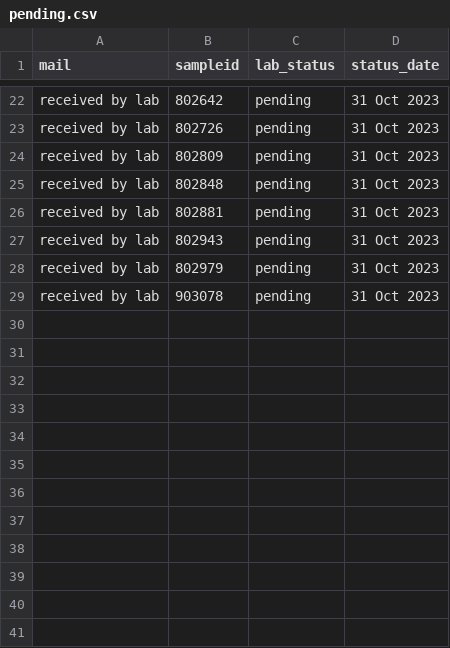
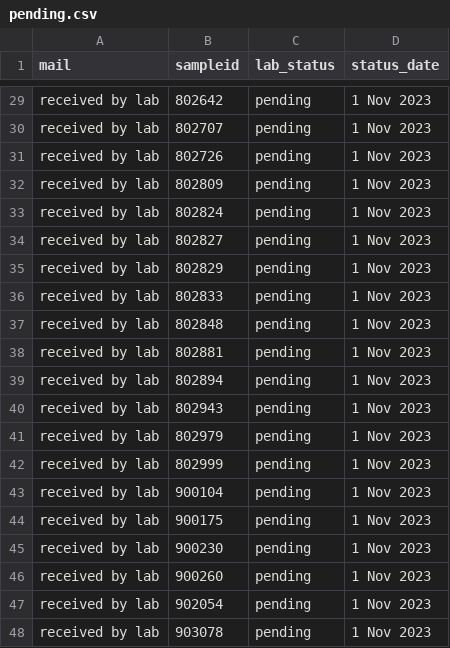
Before and after one commit to opioiddatalab/drugchecking, a CSV file: status/pending.csv, drawn as a sheet; only a part is shown, gaps mark what is left out; the diff covers the shown part only.

Commit message:
Pending update

```diff
--- a/status/pending.csv
+++ b/status/pending.csv
@@ -22,8 +29,20 @@ mail,sampleid,lab_status,status_date
-"received by lab","802642","pending","31 Oct 2023"
-"received by lab","802726","pending","31 Oct 2023"
-"received by lab","802809","pending","31 Oct 2023"
-"received by lab","802848","pending","31 Oct 2023"
-"received by lab","802881","pending","31 Oct 2023"
-"received by lab","802943","pending","31 Oct 2023"
-"received by lab","802979","pending","31 Oct 2023"
-"received by lab","903078","pending","31 Oct 2023"
+"received by lab","802642","pending"," 1 Nov 2023"
+"received by lab","802707","pending"," 1 Nov 2023"
+"received by lab","802726","pending"," 1 Nov 2023"
+"received by lab","802809","pending"," 1 Nov 2023"
+"received by lab","802824","pending"," 1 Nov 2023"
+"received by lab","802827","pending"," 1 Nov 2023"
+"received by lab","802829","pending"," 1 Nov 2023"
+"received by lab","802833","pending"," 1 Nov 2023"
+"received by lab","802848","pending"," 1 Nov 2023"
+"received by lab","802881","pending"," 1 Nov 2023"
+"received by lab","802894","pending"," 1 Nov 2023"
+"received by lab","802943","pending"," 1 Nov 2023"
+"received by lab","802979","pending"," 1 Nov 2023"
+"received by lab","802999","pending"," 1 Nov 2023"
+"received by lab","900104","pending"," 1 Nov 2023"
+"received by lab","900175","pending"," 1 Nov 2023"
+"received by lab","900230","pending"," 1 Nov 2023"
+"received by lab","900260","pending"," 1 Nov 2023"
+"received by lab","902054","pending"," 1 Nov 2023"
+"received by lab","903078","pending"," 1 Nov 2023"
```
Also changed, not shown: 7 added rows and 20 edited cells elsewhere in this file.
